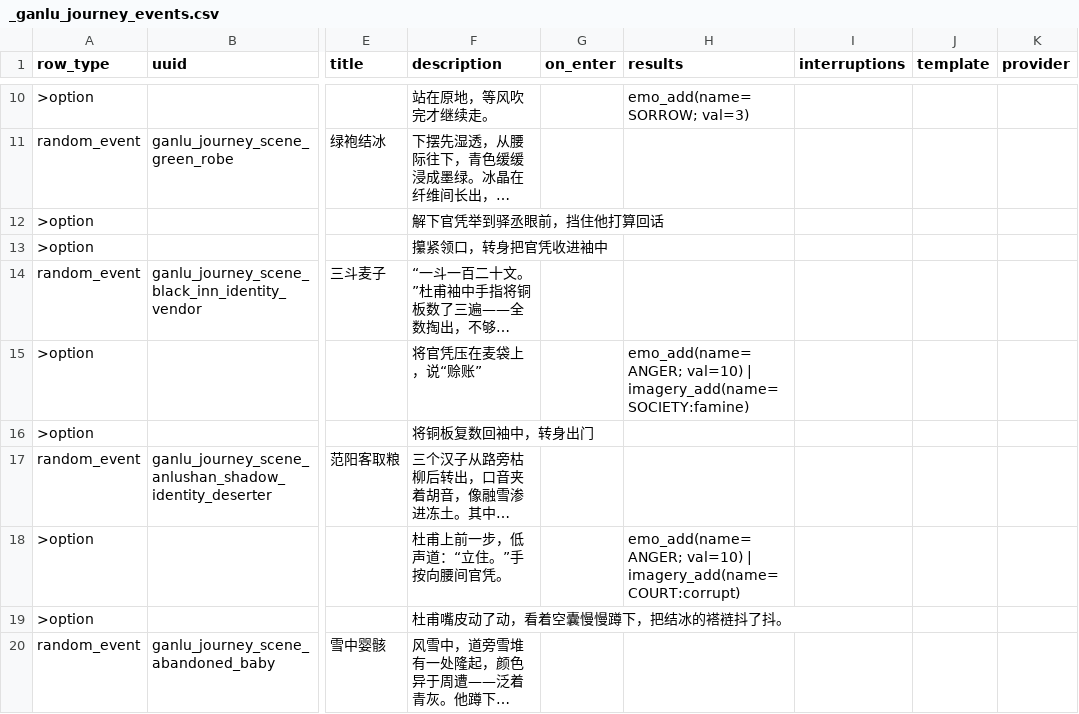
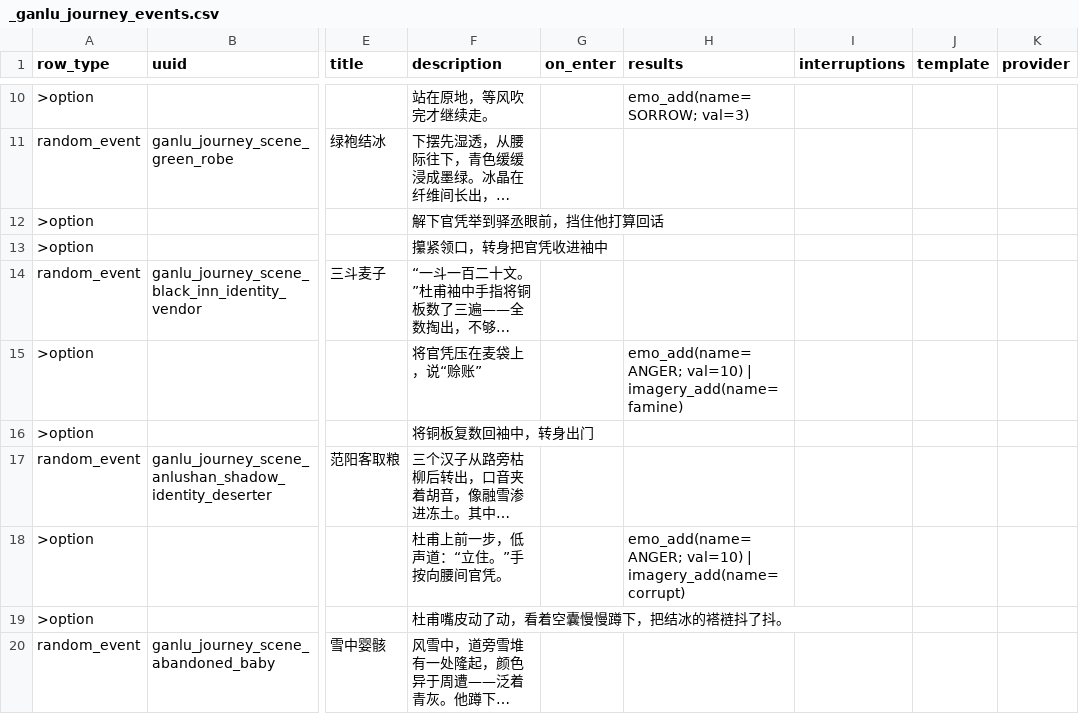
Before and after one commit to 67-68/poem_map_project, a CSV file: data/4_eras/755_backhome/_ganlu_journey_events.csv, drawn as a sheet; only a part is shown, gaps mark what is left out; long unchanged cells end in …; the diff covers the shown part only; the diff names each change by its address in the sheet, - before the commit and + after, or states it on an @@ line.

```diff
--- a/data/4_eras/755_backhome/_ganlu_journey_events.csv
+++ b/data/4_eras/755_backhome/_ganlu_journey_events.csv
-H15 (results): …val=10) | imagery_add(name=SOCIETY:famine)
+H15 (results): …val=10) | imagery_add(name=famine)
-H18 (results): …val=10) | imagery_add(name=COURT:corrupt)
+H18 (results): …val=10) | imagery_add(name=corrupt)
```
Also changed, not shown: 5 edited cells elsewhere in this file, data/4_eras/747_kuangda/_duotai_humiliation_events.csv, data/4_eras/747_kuangda/_kuangke_zhuoliu_events.csv, 43 other files.
